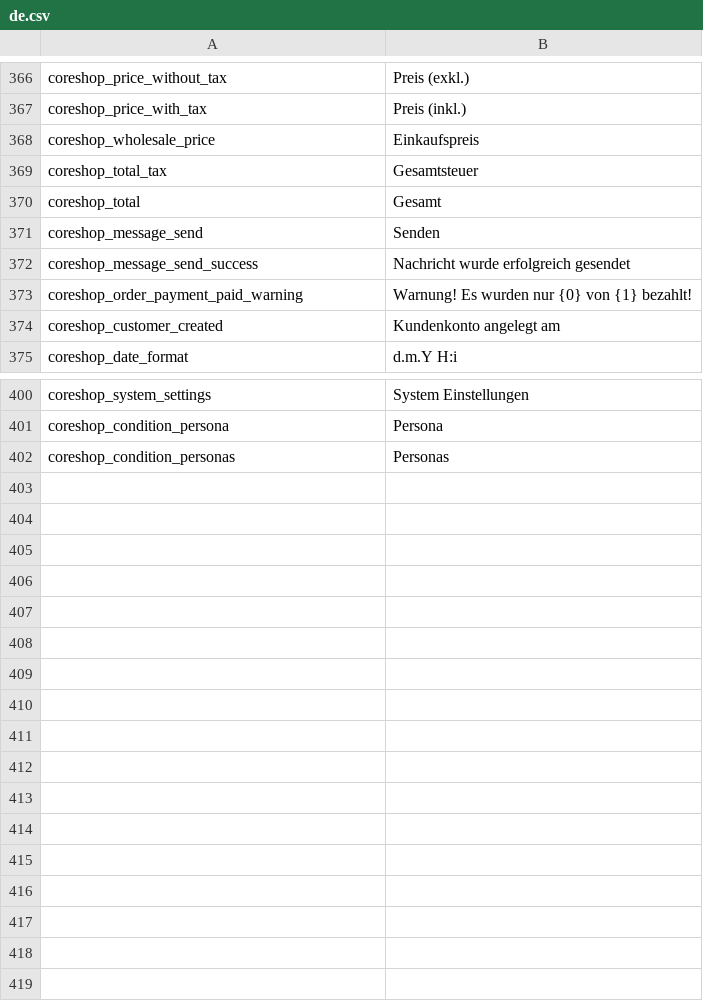
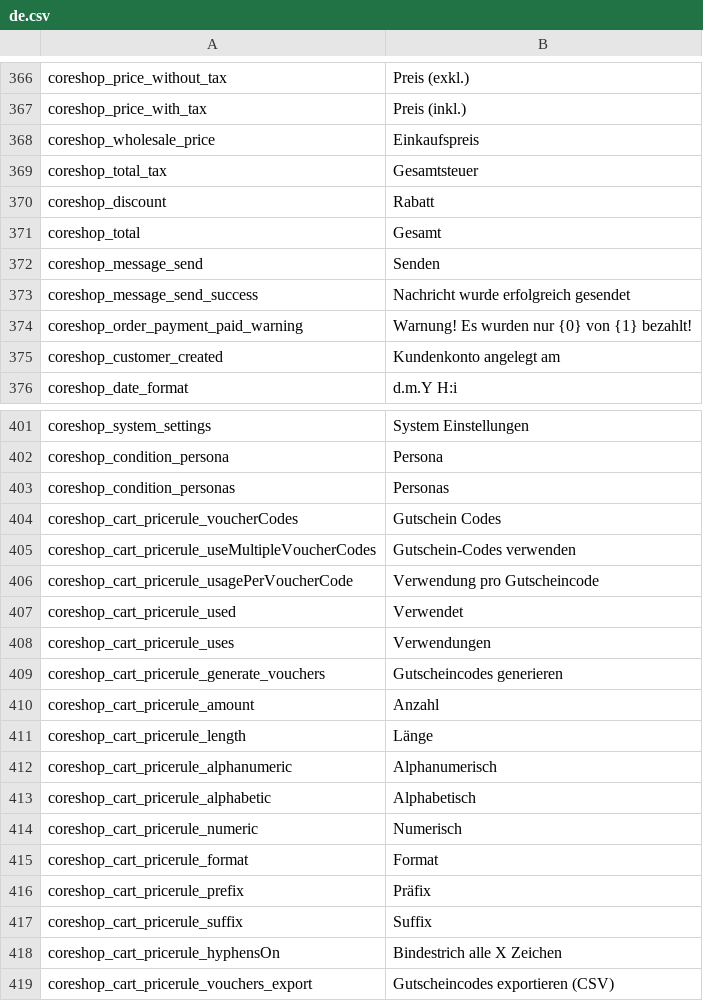
Before and after one commit to coreshop/CoreShop, a CSV file: static/texts/de.csv, drawn as a sheet; only a part is shown, gaps mark what is left out; the diff names each change by its address in the sheet, - before the commit and + after, or states it on an @@ line.

Commit message:
introduce multi-voucher codes per cart-price-rule

```diff
--- a/static/texts/de.csv
+++ b/static/texts/de.csv
+row 370: coreshop_discount | Rabatt
+row 404: coreshop_cart_pricerule_voucherCodes | Gutschein Codes
+row 405: coreshop_cart_pricerule_useMultipleVoucherCodes | Gutschein-Codes verwenden
+row 406: coreshop_cart_pricerule_usagePerVoucherCode | Verwendung pro Gutscheincode
+row 407: coreshop_cart_pricerule_used | Verwendet
+row 408: coreshop_cart_pricerule_uses | Verwendungen
+row 409: coreshop_cart_pricerule_generate_vouchers | Gutscheincodes generieren
+row 410: coreshop_cart_pricerule_amount | Anzahl
+row 411: coreshop_cart_pricerule_length | Länge
+row 412: coreshop_cart_pricerule_alphanumeric | Alphanumerisch
+row 413: coreshop_cart_pricerule_alphabetic | Alphabetisch
+row 414: coreshop_cart_pricerule_numeric | Numerisch
+row 415: coreshop_cart_pricerule_format | Format
+row 416: coreshop_cart_pricerule_prefix | Präfix
+row 417: coreshop_cart_pricerule_suffix | Suffix
+row 418: coreshop_cart_pricerule_hyphensOn | Bindestrich alle X Zeichen
+row 419: coreshop_cart_pricerule_vouchers_export | Gutscheincodes exportieren (CSV)
```
Also changed, not shown: static/texts/en.csv, 23 other files.
